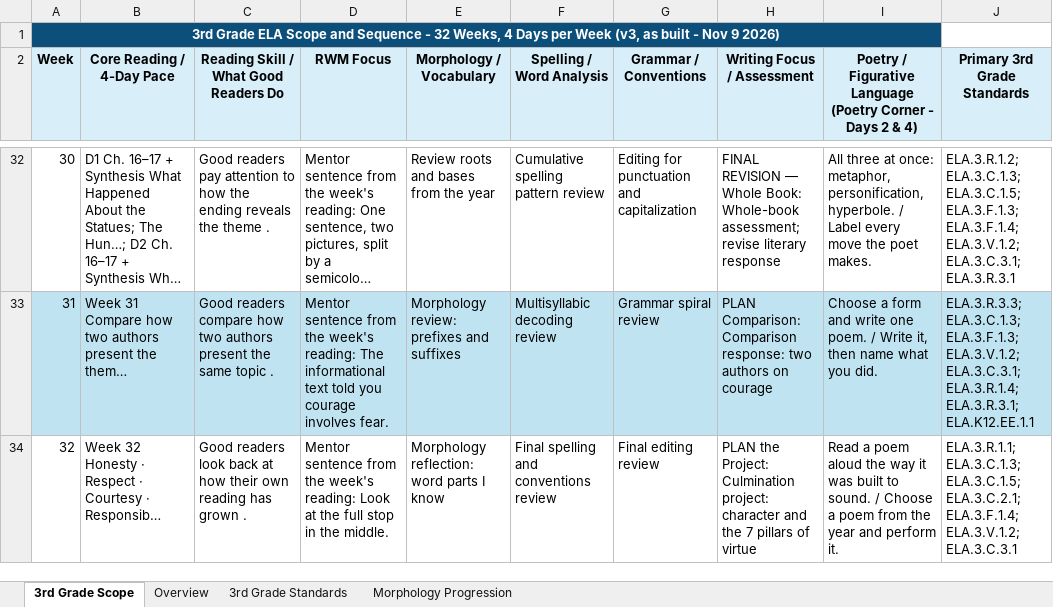
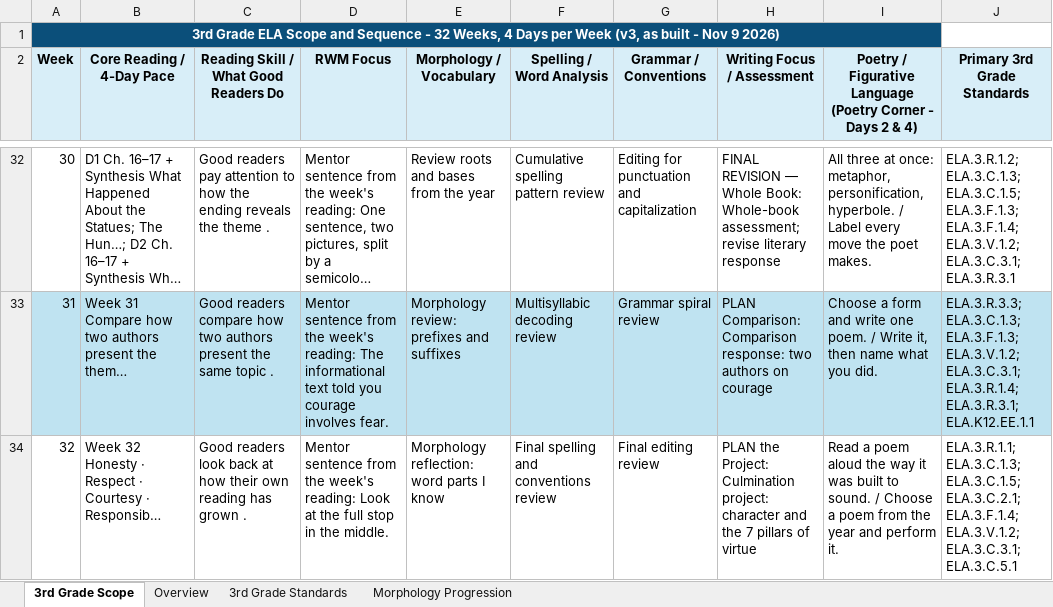
Before and after one commit to optimaondemand/optima-3rd-ela, an Excel workbook: Planning docs/3rd_grade_ela_scope_sequence_v3_as_built.xlsx, sheet 3rd Grade Scope, drawn as a sheet; only a part is shown, gaps mark what is left out; long unchanged cells end in …; values as stored, in another font and other column widths than the file's, no borders; table styles not drawn; the diff names each change by its address in the sheet, - before the commit and + after, or states it on an @@ line.

```diff
--- a/Planning docs/3rd_grade_ela_scope_sequence_v3_as_built.xlsx (sheet 3rd Grade Scope)
+++ b/Planning docs/3rd_grade_ela_scope_sequence_v3_as_built.xlsx (sheet 3rd Grade Scope)
-J34 (Primary 3rd Grade Standards): …ELA.3.F.1.4; ELA.3.V.1.2; ELA.3.C.3.1
+J34 (Primary 3rd Grade Standards): …ELA.3.F.1.4; ELA.3.V.1.2; ELA.3.C.3.1; ELA.3.C.5.1
```
Also changed, not shown: 4 other files.
